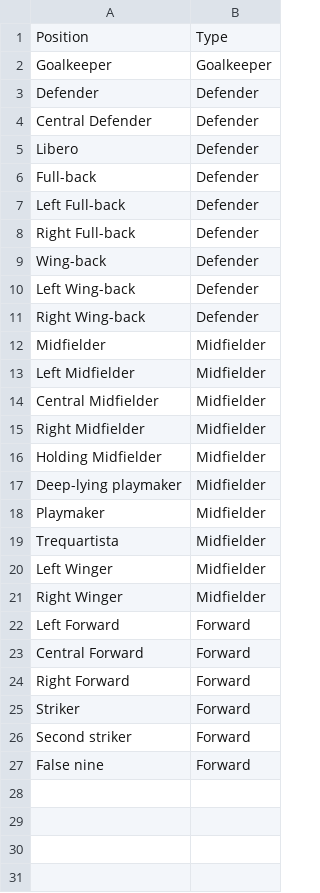
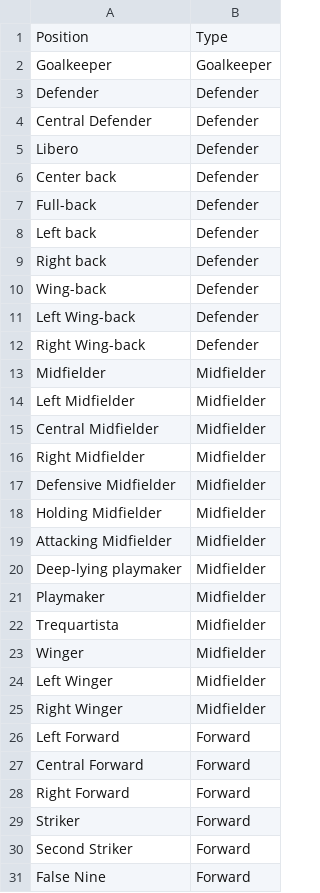
Before and after one commit to soccermetrics/marcotti-events, a CSV file: marcottievents/data/positions.csv, drawn as a sheet.

Commit message:
Add midfielder/defensive positions and revise others; bump version number

```diff
--- a/marcottievents/data/positions.csv
+++ b/marcottievents/data/positions.csv
@@ -5,5 +5,6 @@ Central Defender,Defender
 Libero,Defender
+Center back,Defender
 Full-back,Defender
-Left Full-back,Defender
-Right Full-back,Defender
+Left back,Defender
+Right back,Defender
 Wing-back,Defender
@@ -15,3 +16,5 @@ Central Midfielder,Midfielder
 Right Midfielder,Midfielder
+Defensive Midfielder,Midfielder
 Holding Midfielder,Midfielder
+Attacking Midfielder,Midfielder
 Deep-lying playmaker,Midfielder
@@ -19,2 +22,3 @@ Playmaker,Midfielder
 Trequartista,Midfielder
+Winger,Midfielder
 Left Winger,Midfielder
@@ -25,3 +29,3 @@ Right Forward,Forward
 Striker,Forward
-Second striker,Forward
-False nine,Forward
+Second Striker,Forward
+False Nine,Forward
```
Also changed, not shown: 2 other files.
